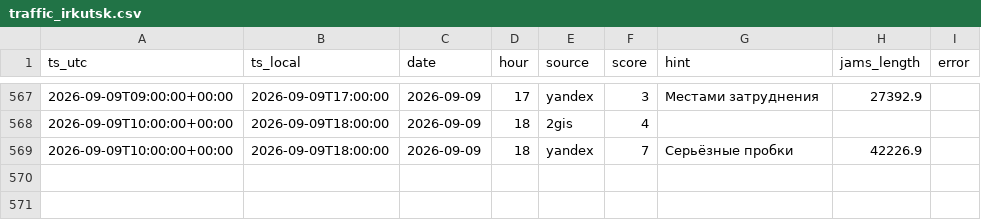
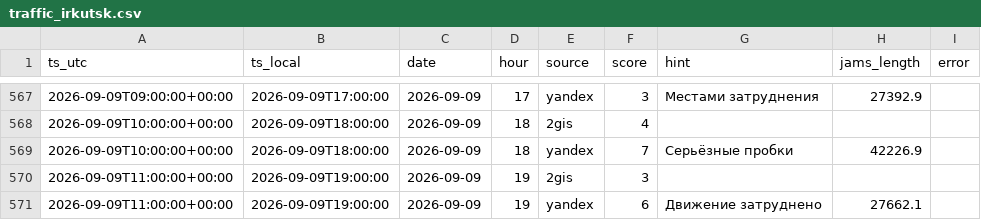
Before and after one commit to jukovaannag-art/forsite-traffic, a CSV file: data/traffic_irkutsk.csv, drawn as a sheet; only a part is shown, gaps mark what is left out.

Commit message:
Пробки Иркутск: 2026-09-09 19:00

```diff
--- a/data/traffic_irkutsk.csv
+++ b/data/traffic_irkutsk.csv
@@ -569 +569,3 @@ ts_utc,ts_local,date,hour,source,score,hint,jams_length,error
 2026-09-09T10:00:00+00:00,2026-09-09T18:00:00,2026-09-09,18,yandex,7,Серьёзные пробки,42226.9,
+2026-09-09T11:00:00+00:00,2026-09-09T19:00:00,2026-09-09,19,2gis,3,,,
+2026-09-09T11:00:00+00:00,2026-09-09T19:00:00,2026-09-09,19,yandex,6,Движение затруднено,27662.1,
```
